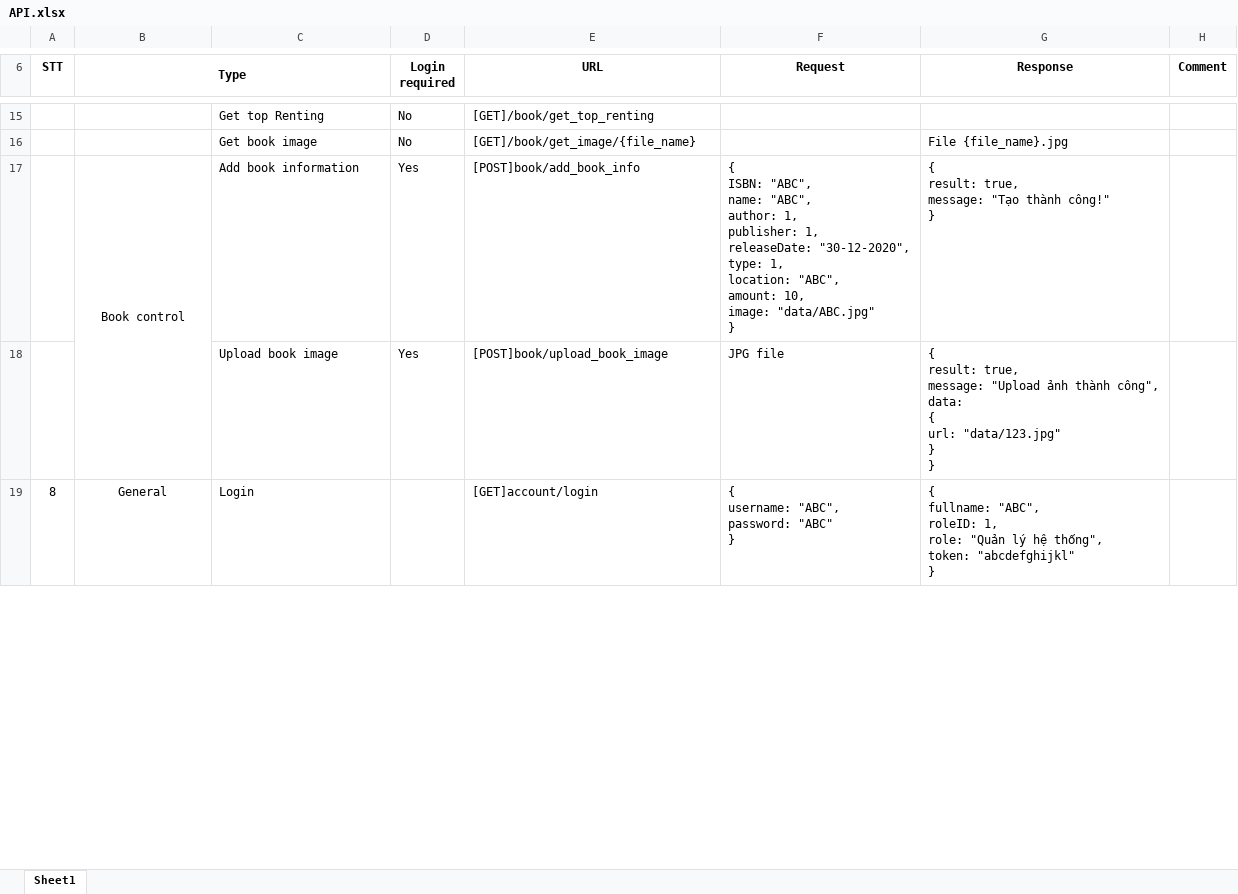
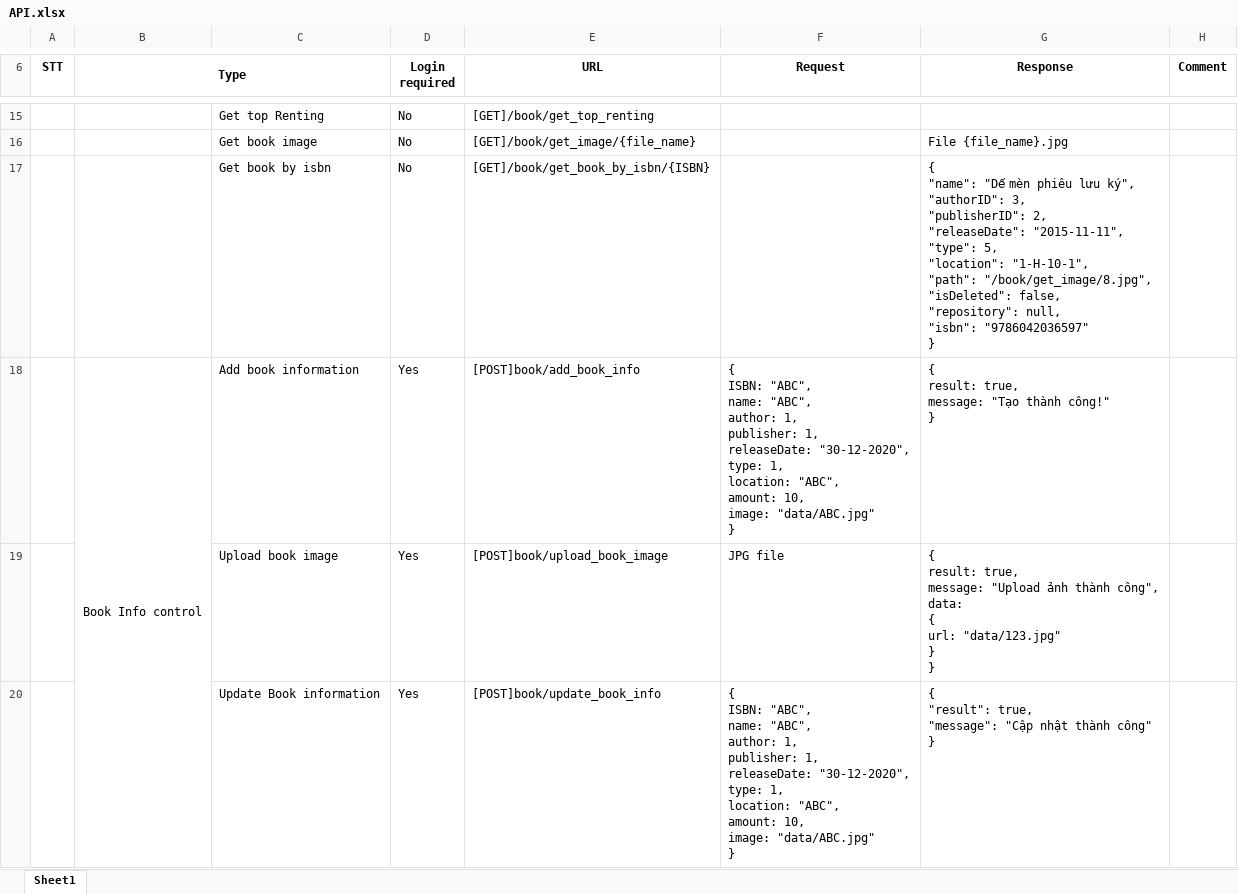
Before and after one commit to zannaghazi/TKPM, an Excel workbook: Design/API.xlsx, sheet Sheet1, drawn as a sheet; only a part is shown, gaps mark what is left out; the shorter side is filled out with more unchanged rows; values as stored, in another font and other column widths than the file's, no borders; addresses are those after the commit; ↵ is a line break in a cell; the diff covers the shown part only; the diff names each change by its address in the sheet, - before the commit and + after, or states it on an @@ line.

Commit message:
Add 6th document

```diff
--- a/Design/API.xlsx (sheet Sheet1)
+++ b/Design/API.xlsx (sheet Sheet1)
+row 17:  |  | Get book by isbn | No | [GET]/book/get_book_by_isbn/{ISBN} |  | { ↵ "name": "Dế mèn phiêu lưu ký", ↵ "authorID": 3, ↵ "publisherID": 2, ↵ "releaseDate": "2015-11-11", ↵ "type": 5, ↵ "location": "1-H-10-1", ↵ "path": "/book/get_image/8.jpg", ↵ "isDeleted": false, ↵ "repository": null, ↵ "isbn": "9786042036597" ↵ }
-B18 (Type): Book control
+B18 (Type): Book Info control
+row 20:  |  | Update Book information | Yes | [POST]book/update_book_info | { ↵ ISBN: "ABC", ↵ name: "ABC", ↵ author: 1, ↵ publisher: 1, ↵ releaseDate: "30-12-2020", ↵ type: 1, ↵ location: "ABC", ↵ amount: 10, ↵ image: "data/ABC.jpg" ↵ } | { ↵ "result": true, ↵ "message": "Cập nhật thành công" ↵ }
```
Also changed, not shown: 5 added rows, 1 removed row, merged cells and row numbers in column A elsewhere in this sheet.
